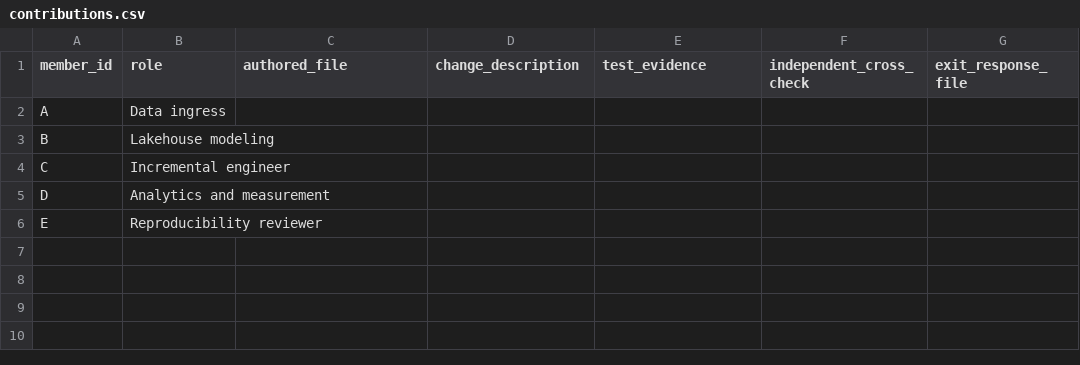
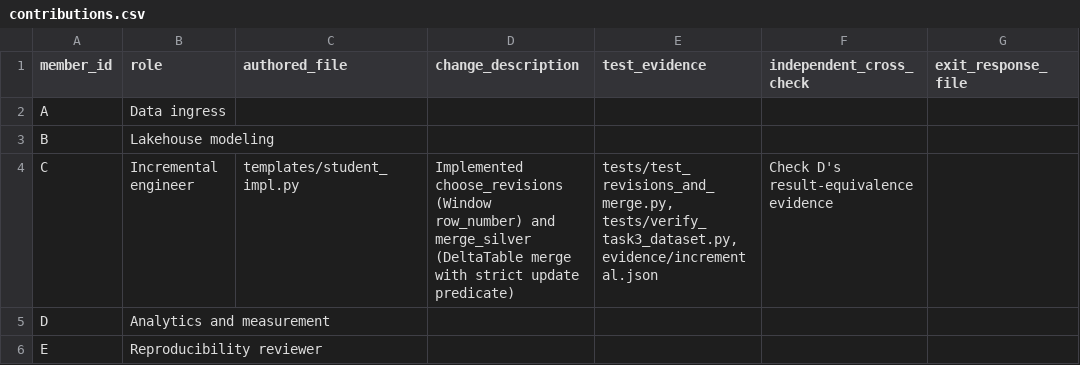
Before and after one commit to TVAn-yeet/Bigdatalab3, a CSV file: Lab3-Student-Starter/templates/contributions.csv, drawn as a sheet.

Commit message:
Implement Task 3:choose_revisions, merge_silver, tests, and evidence

```diff
--- a/Lab3-Student-Starter/templates/contributions.csv
+++ b/Lab3-Student-Starter/templates/contributions.csv
@@ -3,3 +3,3 @@ A,Data ingress,,,,,
 B,Lakehouse modeling,,,,,
-C,Incremental engineer,,,,,
+C,Incremental engineer,templates/student_impl.py,"Implemented choose_revisions (Window row_number) and merge_silver (DeltaTable merge with strict update predicate)","tests/test_revisions_and_merge.py, tests/verify_task3_dataset.py, evidence/incremental.json",Check D's result-equivalence evidence,
 D,Analytics and measurement,,,,,
```
Also changed, not shown: 6 other files.
